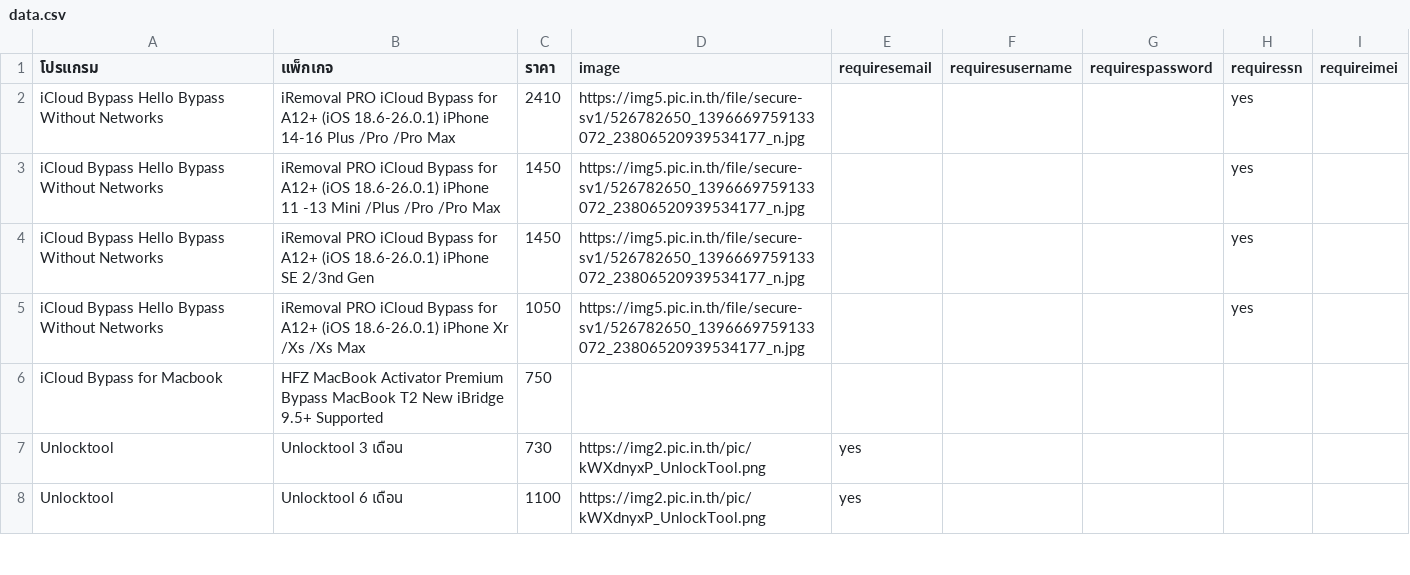
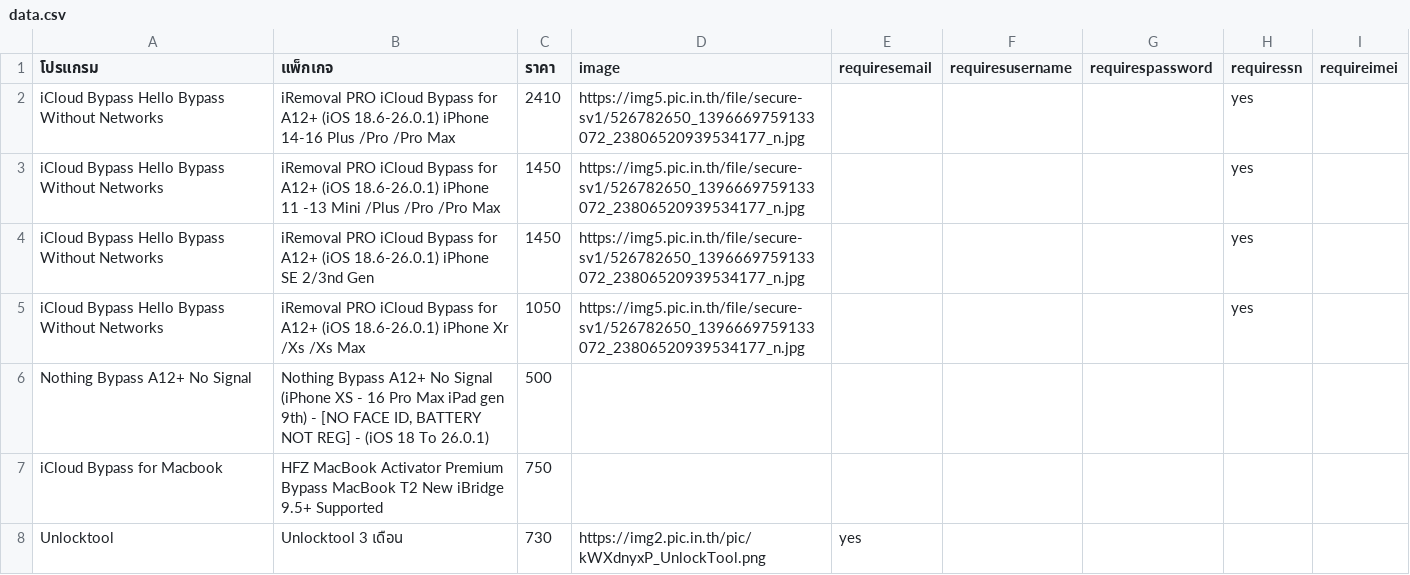
Before and after one commit to sathapon-son/web_EliteUnlock, a CSV file: data.csv, drawn as a sheet; only a part is shown; the shorter side is filled out with more unchanged rows; the diff names each change by its address in the sheet, - before the commit and + after, or states it on an @@ line.

Commit message:
Update data.csv

```diff
--- a/data.csv
+++ b/data.csv
+row 6: Nothing Bypass A12+ No Signal | Nothing Bypass A12+ No Signal (iPhone XS - 16 Pro Max iPad gen 9th) - [NO FACE ID, BATTERY NOT REG] - (iOS 18 To 26.0.1) | 500
```
